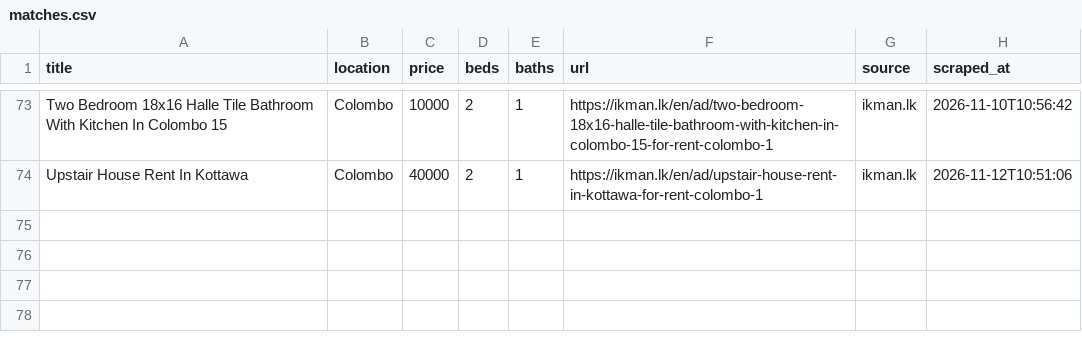
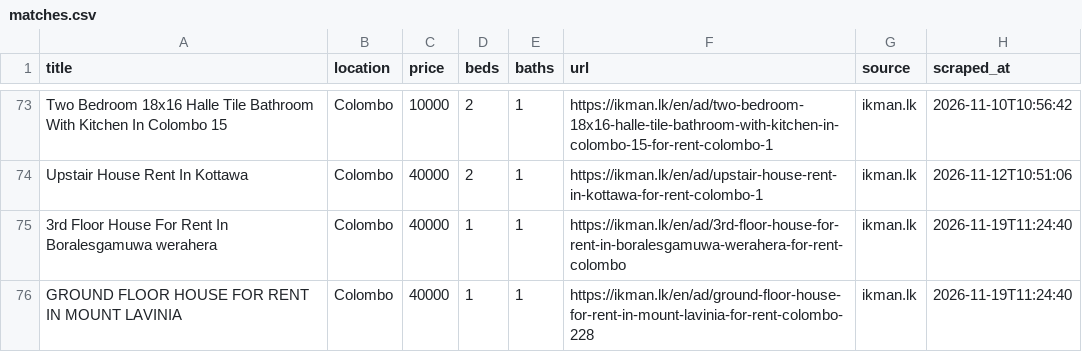
Before and after one commit to udarakahata-commits/rental-scraper, a CSV file: matches.csv, drawn as a sheet; only a part is shown, gaps mark what is left out; the diff names each change by its address in the sheet, - before the commit and + after, or states it on an @@ line.

```diff
--- a/matches.csv
+++ b/matches.csv
+row 75: 3rd Floor House For Rent In Boralesgamuwa werahera | Colombo | 40000 | 1 | 1 | https://ikman.lk/en/ad/3rd-floor-house-for-rent-in-boralesgamuwa-werahera-for-rent-colombo | ikman.lk | 2026-11-19T11:24:40
+row 76: GROUND FLOOR HOUSE FOR RENT IN MOUNT LAVINIA | Colombo | 40000 | 1 | 1 | https://ikman.lk/en/ad/ground-floor-house-for-rent-in-mount-lavinia-for-rent-colombo-228 | ikman.lk | 2026-11-19T11:24:40
```
Also changed, not shown: 1 other file.
